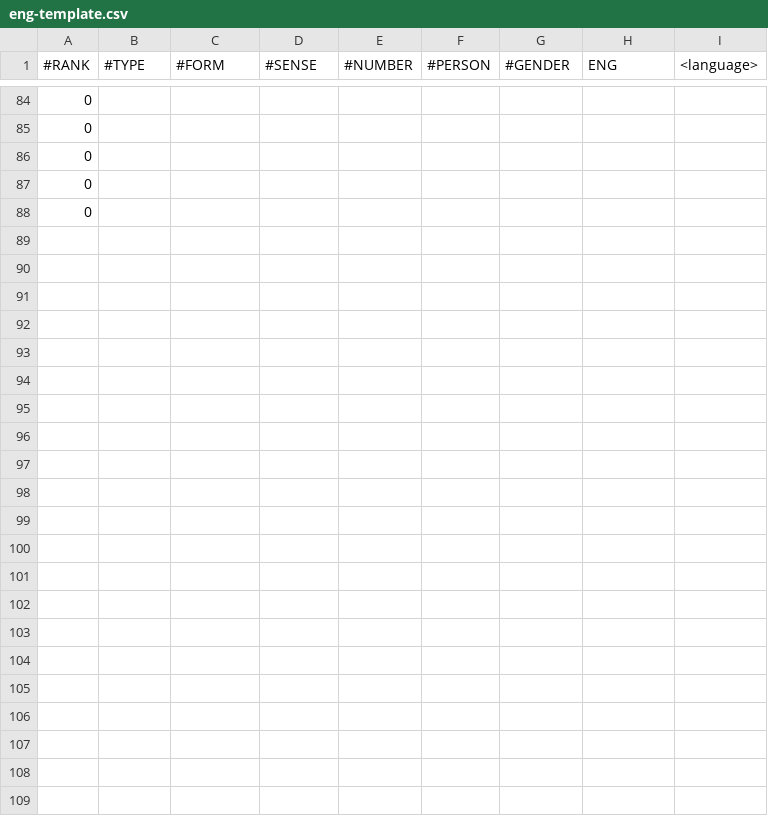
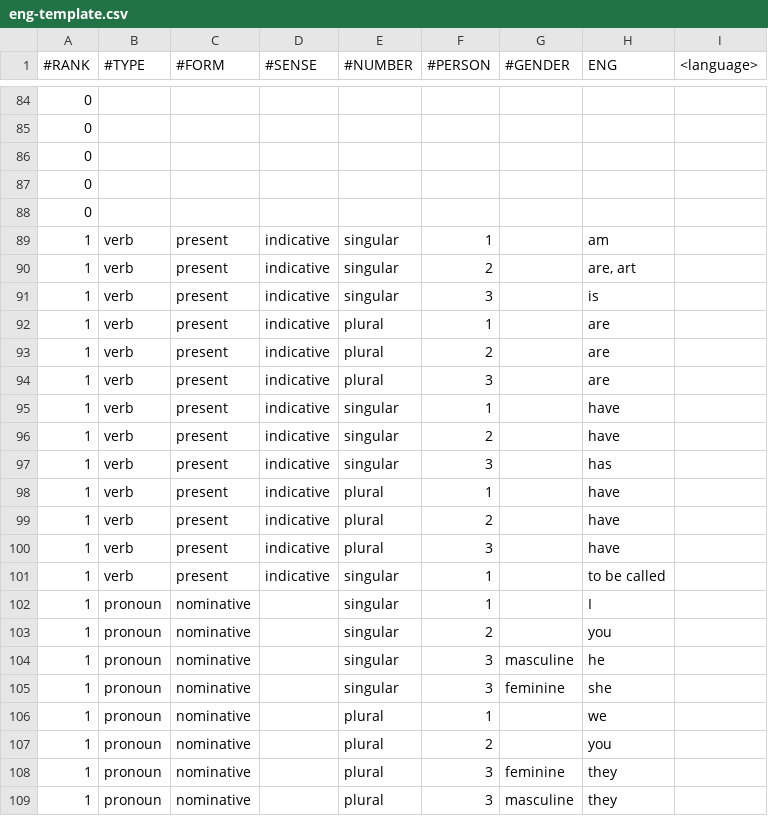
Before and after one commit to hillwithsmallfields/natlangfun, a CSV file: vocabulary/eng-template.csv, drawn as a sheet; only a part is shown, gaps mark what is left out; the diff covers the shown part only; the diff names each change by its address in the sheet, - before the commit and + after, or states it on an @@ line.

Commit message:
Add number column to numbers
Also, gnumeric stripped redundant quotes.

```diff
--- a/vocabulary/eng-template.csv
+++ b/vocabulary/eng-template.csv
+row 89: 1 | verb | present | indicative | singular | 1 |  | am
+row 90: 1 | verb | present | indicative | singular | 2 |  | are, art
+row 91: 1 | verb | present | indicative | singular | 3 |  | is
+row 92: 1 | verb | present | indicative | plural | 1 |  | are
+row 93: 1 | verb | present | indicative | plural | 2 |  | are
+row 94: 1 | verb | present | indicative | plural | 3 |  | are
+row 95: 1 | verb | present | indicative | singular | 1 |  | have
+row 96: 1 | verb | present | indicative | singular | 2 |  | have
+row 97: 1 | verb | present | indicative | singular | 3 |  | has
+row 98: 1 | verb | present | indicative | plural | 1 |  | have
+row 99: 1 | verb | present | indicative | plural | 2 |  | have
+row 100: 1 | verb | present | indicative | plural | 3 |  | have
+row 101: 1 | verb | present | indicative | singular | 1 |  | to be called
+row 102: 1 | pronoun | nominative |  | singular | 1 |  | I
+row 103: 1 | pronoun | nominative |  | singular | 2 |  | you
+row 104: 1 | pronoun | nominative |  | singular | 3 | masculine | he
+row 105: 1 | pronoun | nominative |  | singular | 3 | feminine | she
+row 106: 1 | pronoun | nominative |  | plural | 1 |  | we
+row 107: 1 | pronoun | nominative |  | plural | 2 |  | you
+row 108: 1 | pronoun | nominative |  | plural | 3 | feminine | they
+row 109: 1 | pronoun | nominative |  | plural | 3 | masculine | they
```
Also changed, not shown: 45 edited cells elsewhere in this file.
